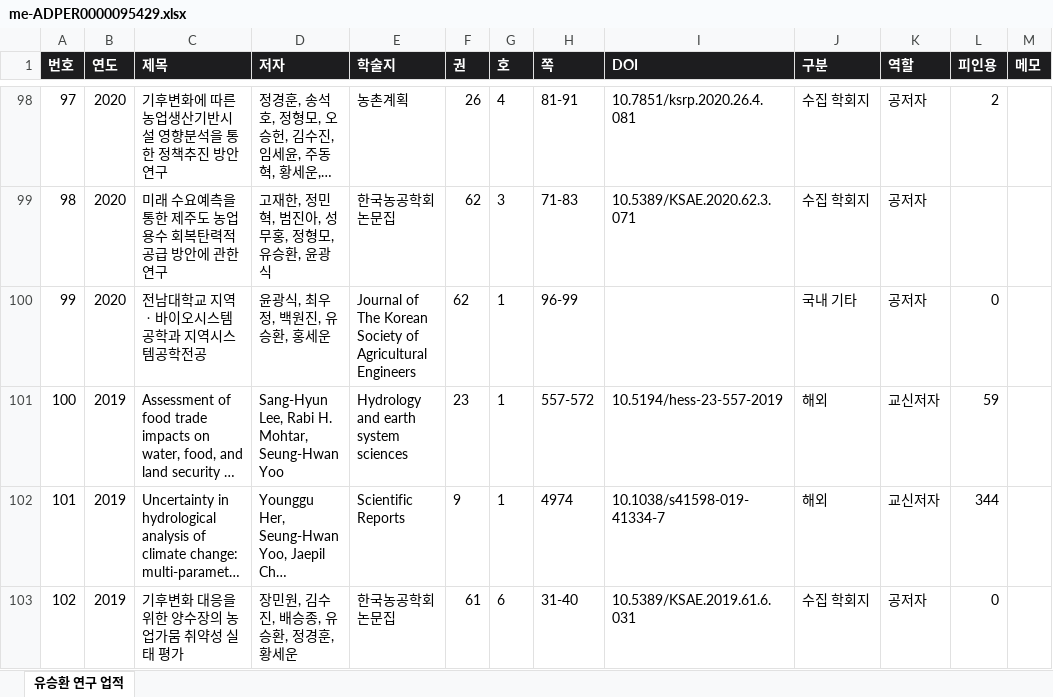
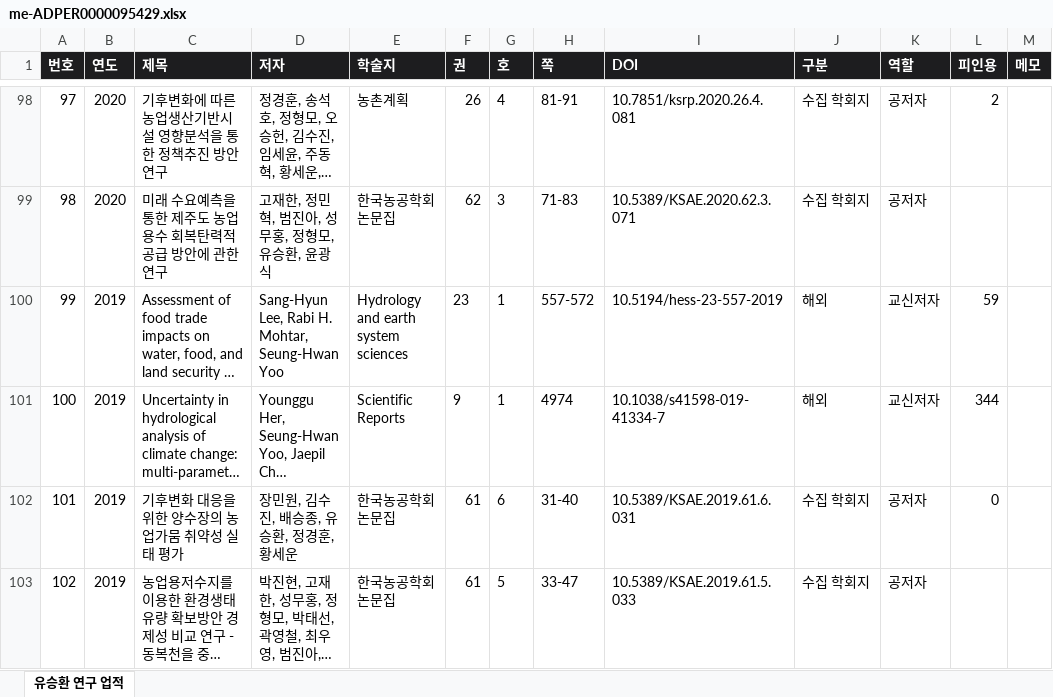
Before and after one commit to ehdgur3gh-a11y/Paper_Dashboard, an Excel workbook: files/me-ADPER0000095429.xlsx, sheet 유승환 연구 업적, drawn as a sheet; only a part is shown, gaps mark what is left out; the shorter side is filled out with more unchanged rows; long unchanged cells end in …; values as stored, in another font and other column widths than the file's, no borders; removed rows and columns are numbered as before the commit, all else as after; the diff names each change by its address in the sheet, - before the commit and + after, or states it on an @@ line.

```diff
--- a/files/me-ADPER0000095429.xlsx (sheet 유승환 연구 업적)
+++ b/files/me-ADPER0000095429.xlsx (sheet 유승환 연구 업적)
-row 100: 99 | 2020 | 전남대학교 지역ㆍ바이오시스템공학과 지역시스템공학전공 | 윤광식, 최우정, 백원진, 유승환, 홍세운 | Journal of The Korean Society of Agricultural Engineers | 62 | 1 | 96-99 |  | 국내 기타 | 공저자 | 0
@@ column A (번호) renumbered from row 100 down @@
```
Also changed, not shown: files/me-ADPER0000094929.xlsx, files/me-ADPER8902064464.xlsx, 12 other files.
